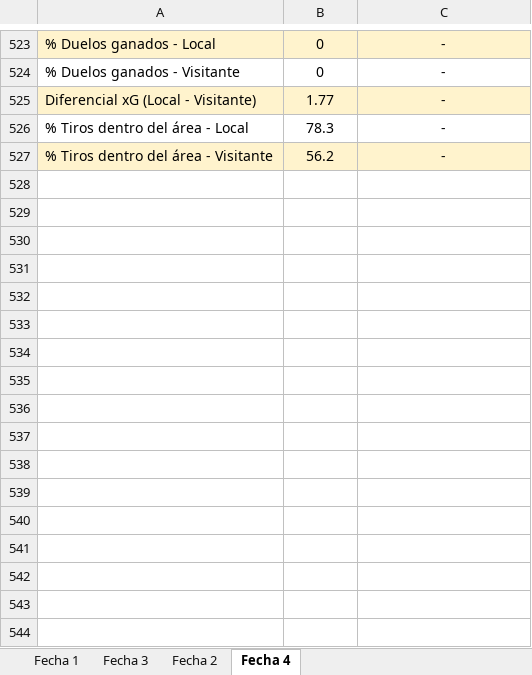
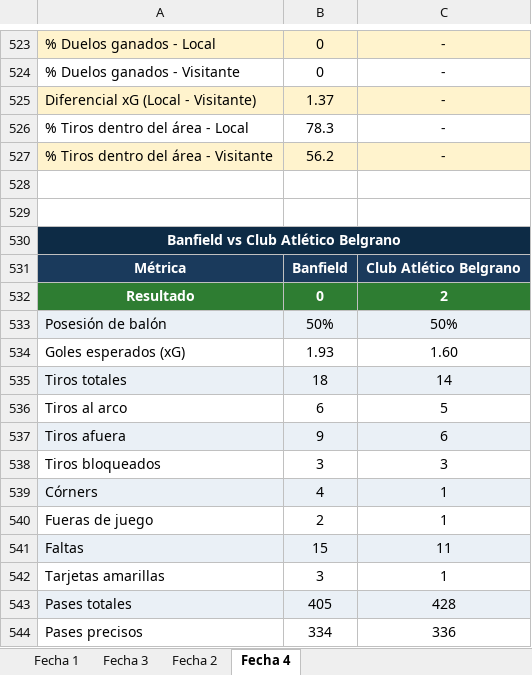
Before and after one commit to cherno559/lpf_pred, an Excel workbook: data/actual/clausura26.xlsx, sheet Fecha 4, drawn as a sheet; only a part is shown, gaps mark what is left out; values as stored, in another font and other column widths than the file's, no borders; the diff covers the shown part only; the diff names each change by its address in the sheet, - before the commit and + after, or states it on an @@ line.

```diff
--- a/data/actual/clausura26.xlsx (sheet Fecha 4)
+++ b/data/actual/clausura26.xlsx (sheet Fecha 4)
-B525: 1.77
+B525: 1.37
+row 528: (empty)
+row 529: (empty)
+row 530: Banfield vs Club Atlético Belgrano
+row 531: Métrica | Banfield | Club Atlético Belgrano
+row 532: Resultado | 0 | 2
+row 533: Posesión de balón | 50% | 50%
+row 534: Goles esperados (xG) | 1.93 | 1.60
+row 535: Tiros totales | 18 | 14
+row 536: Tiros al arco | 6 | 5
+row 537: Tiros afuera | 9 | 6
+row 538: Tiros bloqueados | 3 | 3
+row 539: Córners | 4 | 1
+row 540: Fueras de juego | 2 | 1
+row 541: Faltas | 15 | 11
+row 542: Tarjetas amarillas | 3 | 1
+row 543: Pases totales | 405 | 428
+row 544: Pases precisos | 334 | 336
```
Also changed, not shown: 72 added rows, 1 removed row and 37 edited cells elsewhere in this sheet, 1 other file.
